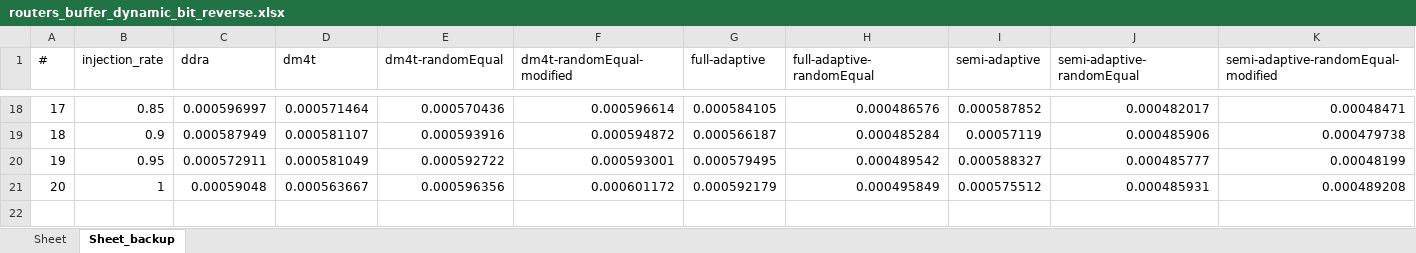
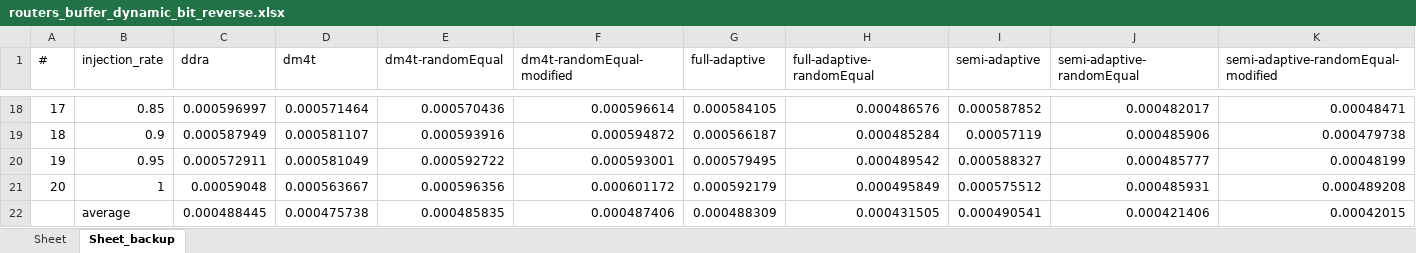
Before and after one commit to karim-solimman/m5out_stats, an Excel workbook: reactive/routers_buffer_dynamic_bit_reverse.xlsx, sheet Sheet_backup, drawn as a sheet; only a part is shown, gaps mark what is left out; values as stored, in another font and other column widths than the file's, no borders; the diff names each change by its address in the sheet, - before the commit and + after, or states it on an @@ line.

Commit message:
Update routers_buffer_dynamic_bit_reverse.xlsx

```diff
--- a/reactive/routers_buffer_dynamic_bit_reverse.xlsx (sheet Sheet_backup)
+++ b/reactive/routers_buffer_dynamic_bit_reverse.xlsx (sheet Sheet_backup)
+row 22:  | average | 0.000488445 | 0.000475738 | 0.000485835 | 0.000487406 | 0.000488309 | 0.000431505 | 0.000490541 | 0.000421406 | 0.00042015
```
